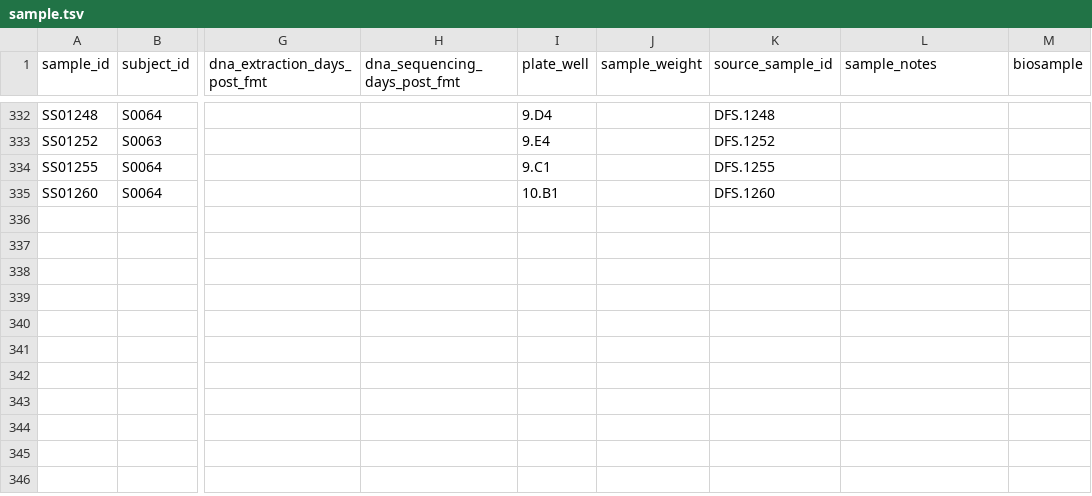
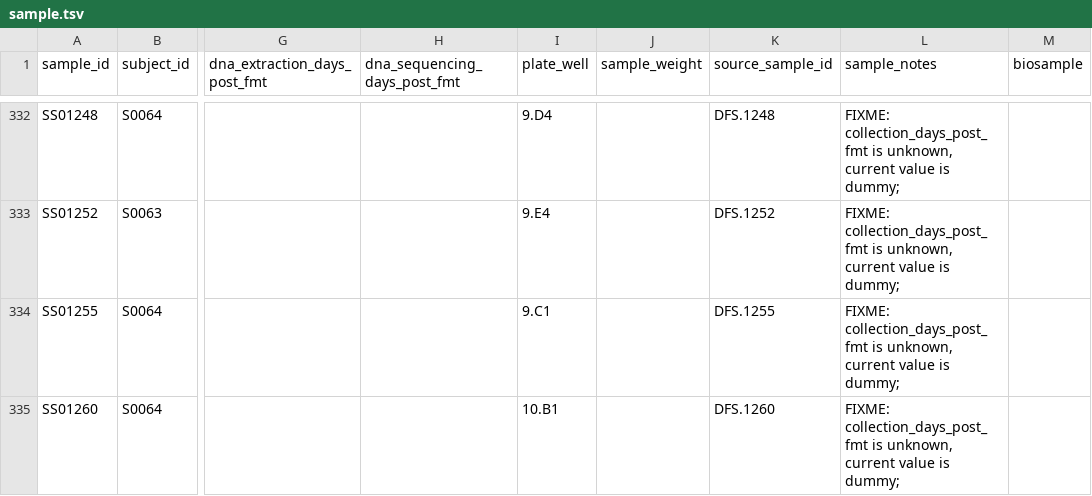
Before and after one commit to bsmith89/strain-corr, a TSV file: meta/ucfmt/sample.tsv, drawn as a sheet; only a part is shown, gaps mark what is left out; the diff covers the shown part only; the diff names each change by its address in the sheet, - before the commit and + after, or states it on an @@ line.

Commit message:
Revert unexplained removal of notes from UCFMT metadata.

```diff
--- a/meta/ucfmt/sample.tsv
+++ b/meta/ucfmt/sample.tsv
-L332:L335 (sample_notes): (empty)
+L332:L335 (sample_notes): FIXME: collection_days_post_fmt is unknown, current value is dummy;
```
Also changed, not shown: 27 edited cells elsewhere in this file.
